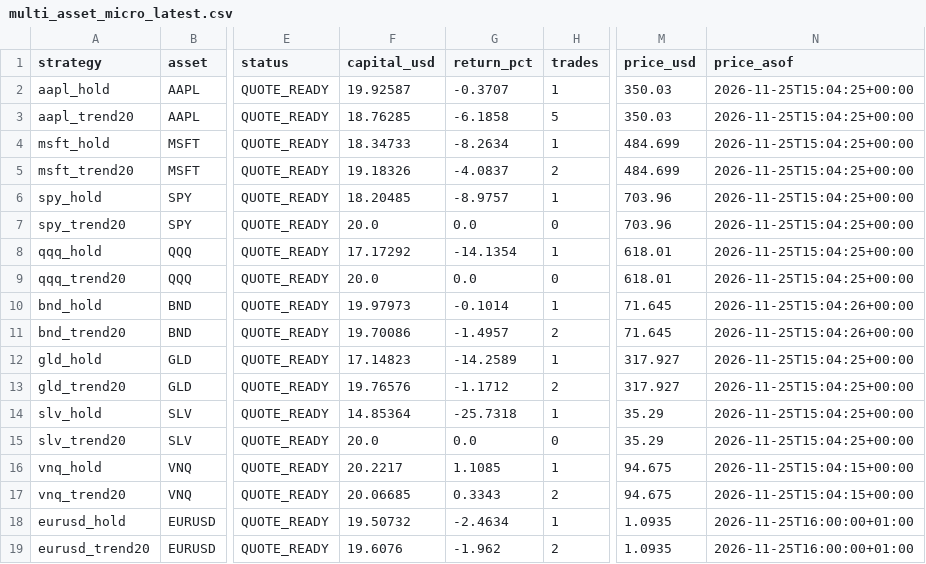
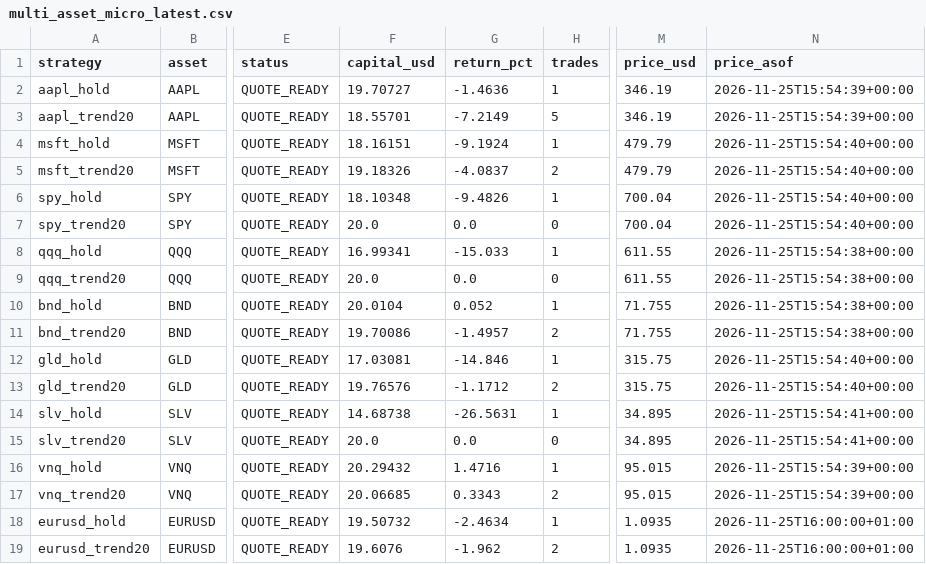
Before and after one commit to SeikoChillBot/AI-Trading, a CSV file: reports/multi_asset_micro_latest.csv, drawn as a sheet; only a part is shown, gaps mark what is left out; the diff names each change by its address in the sheet, - before the commit and + after, or states it on an @@ line.

```diff
--- a/reports/multi_asset_micro_latest.csv
+++ b/reports/multi_asset_micro_latest.csv
-F2 (capital_usd): 19.92587
+F2 (capital_usd): 19.70727
-G2 (return_pct): -0.3707
+G2 (return_pct): -1.4636
-M2:M3 (price_usd): 350.03
+M2:M3 (price_usd): 346.19
-N2:N3 (price_asof): 2026-11-25T15:04:25+00:00
+N2:N3 (price_asof): 2026-11-25T15:54:39+00:00
-F3 (capital_usd): 18.76285
+F3 (capital_usd): 18.55701
-G3 (return_pct): -6.1858
+G3 (return_pct): -7.2149
-F4 (capital_usd): 18.34733
+F4 (capital_usd): 18.16151
-G4 (return_pct): -8.2634
+G4 (return_pct): -9.1924
-M4:M5 (price_usd): 484.699
+M4:M5 (price_usd): 479.79
-N4:N7 (price_asof): 2026-11-25T15:04:25+00:00
+N4:N7 (price_asof): 2026-11-25T15:54:40+00:00
-F6 (capital_usd): 18.20485
+F6 (capital_usd): 18.10348
-G6 (return_pct): -8.9757
+G6 (return_pct): -9.4826
-M6:M7 (price_usd): 703.96
+M6:M7 (price_usd): 700.04
-F8 (capital_usd): 17.17292
+F8 (capital_usd): 16.99341
-G8 (return_pct): -14.1354
+G8 (return_pct): -15.033
-M8:M9 (price_usd): 618.01
+M8:M9 (price_usd): 611.55
-N8:N9 (price_asof): 2026-11-25T15:04:25+00:00
+N8:N9 (price_asof): 2026-11-25T15:54:38+00:00
-F10 (capital_usd): 19.97973
+F10 (capital_usd): 20.0104
-G10 (return_pct): -0.1014
+G10 (return_pct): 0.052
-M10:M11 (price_usd): 71.645
+M10:M11 (price_usd): 71.755
-N10:N11 (price_asof): 2026-11-25T15:04:26+00:00
+N10:N11 (price_asof): 2026-11-25T15:54:38+00:00
-F12 (capital_usd): 17.14823
+F12 (capital_usd): 17.03081
-G12 (return_pct): -14.2589
+G12 (return_pct): -14.846
-M12:M13 (price_usd): 317.927
+M12:M13 (price_usd): 315.75
-N12:N13 (price_asof): 2026-11-25T15:04:25+00:00
+N12:N13 (price_asof): 2026-11-25T15:54:40+00:00
-F14 (capital_usd): 14.85364
+F14 (capital_usd): 14.68738
-G14 (return_pct): -25.7318
+G14 (return_pct): -26.5631
-M14:M15 (price_usd): 35.29
+M14:M15 (price_usd): 34.895
-N14:N15 (price_asof): 2026-11-25T15:04:25+00:00
+N14:N15 (price_asof): 2026-11-25T15:54:41+00:00
-F16 (capital_usd): 20.2217
+F16 (capital_usd): 20.29432
-G16 (return_pct): 1.1085
+G16 (return_pct): 1.4716
-M16:M17 (price_usd): 94.675
+M16:M17 (price_usd): 95.015
-N16:N17 (price_asof): 2026-11-25T15:04:15+00:00
+N16:N17 (price_asof): 2026-11-25T15:54:39+00:00
```
Also changed, not shown: reports/latest.csv, reports/realistic_latest.csv, 16 other files.
